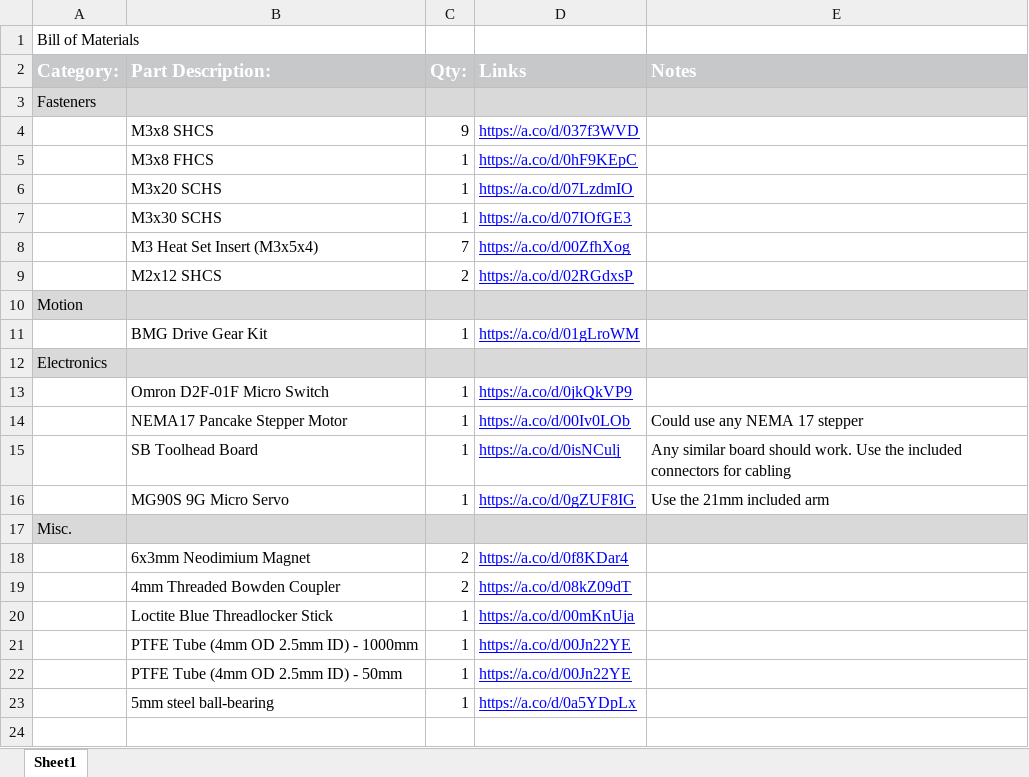
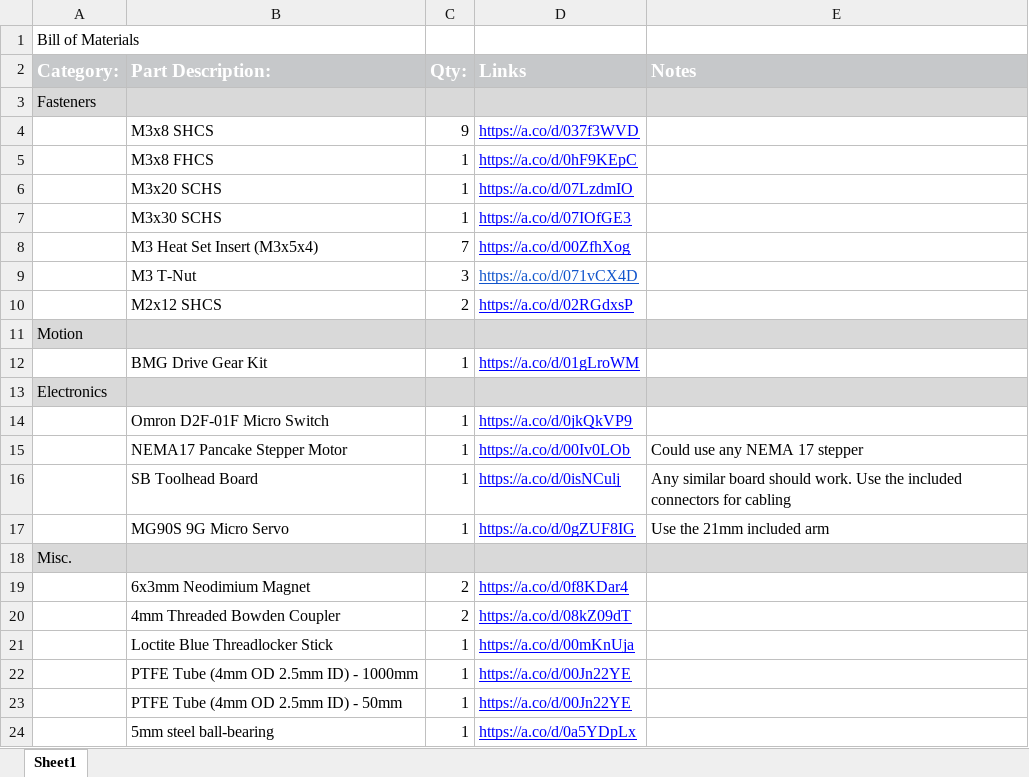
Before and after one commit to DarkK9Design/fila_feeder, an Excel workbook: Fila_Feeder_BOM.xlsx, sheet Sheet1, drawn as a sheet; values as stored, in another font and other column widths than the file's, no borders; charts and pictures not drawn; the diff names each change by its address in the sheet, - before the commit and + after, or states it on an @@ line.

Commit message:
Added T-Nuts to BOM

```diff
--- a/Fila_Feeder_BOM.xlsx (sheet Sheet1)
+++ b/Fila_Feeder_BOM.xlsx (sheet Sheet1)
+row 9:  | M3 T-Nut | 3 | https://a.co/d/071vCX4D
```
Also changed, not shown: charts or pictures.
